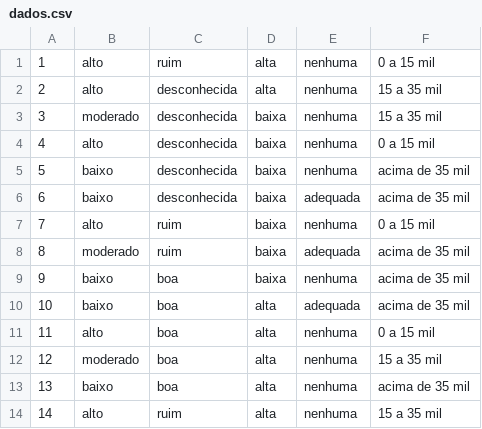
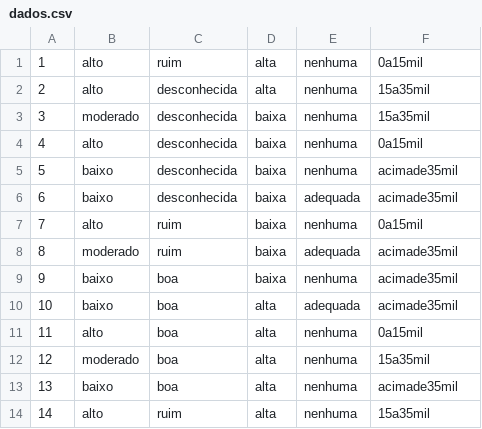
Before and after one commit to jefersonaraujo/TreeDecision_ML, a CSV file: dados.csv, drawn as a sheet.

Commit message:
update

```diff
--- a/dados.csv
+++ b/dados.csv
@@ -1,14 +1,14 @@
-1;alto;ruim;alta;nenhuma;0 a 15 mil
-2;alto;desconhecida;alta;nenhuma;15 a 35 mil
-3;moderado;desconhecida;baixa;nenhuma;15 a 35 mil
-4;alto;desconhecida;baixa;nenhuma;0 a 15 mil
-5;baixo;desconhecida;baixa;nenhuma;acima de 35 mil
-6;baixo;desconhecida;baixa;adequada;acima de 35 mil
-7;alto;ruim;baixa;nenhuma;0 a 15 mil
-8;moderado;ruim;baixa;adequada;acima de 35 mil
-9;baixo;boa;baixa;nenhuma;acima de 35 mil
-10;baixo;boa;alta;adequada;acima de 35 mil
-11;alto;boa;alta;nenhuma;0 a 15 mil
-12;moderado;boa;alta;nenhuma;15 a 35 mil
-13;baixo;boa;alta;nenhuma;acima de 35 mil
-14;alto;ruim;alta;nenhuma;15 a 35 mil
+1;alto;ruim;alta;nenhuma;0a15mil
+2;alto;desconhecida;alta;nenhuma;15a35mil
+3;moderado;desconhecida;baixa;nenhuma;15a35mil
+4;alto;desconhecida;baixa;nenhuma;0a15mil
+5;baixo;desconhecida;baixa;nenhuma;acimade35mil
+6;baixo;desconhecida;baixa;adequada;acimade35mil
+7;alto;ruim;baixa;nenhuma;0a15mil
+8;moderado;ruim;baixa;adequada;acimade35mil
+9;baixo;boa;baixa;nenhuma;acimade35mil
+10;baixo;boa;alta;adequada;acimade35mil
+11;alto;boa;alta;nenhuma;0a15mil
+12;moderado;boa;alta;nenhuma;15a35mil
+13;baixo;boa;alta;nenhuma;acimade35mil
+14;alto;ruim;alta;nenhuma;15a35mil
```
